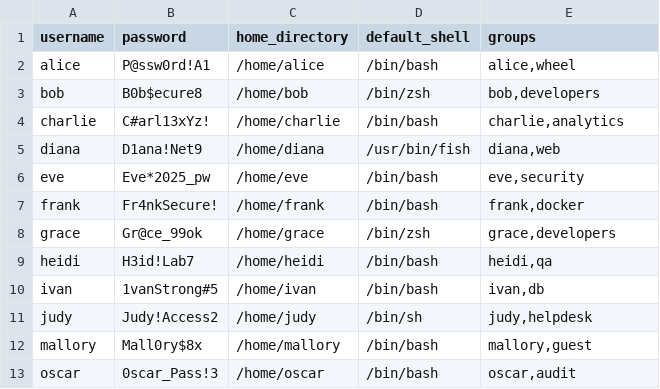
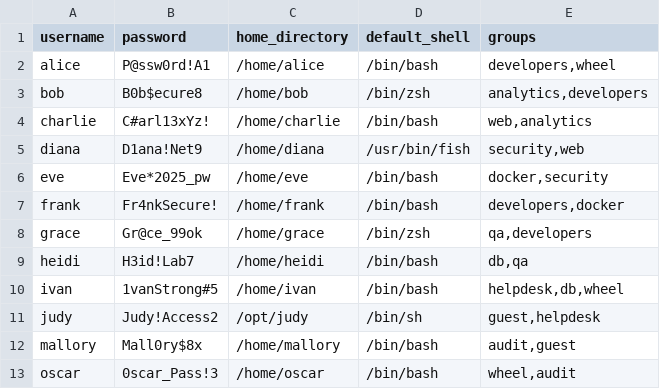
Before and after one commit to KentuckyFriedRice/Linux-portfolio, a CSV file: 06 - Manage Users and Groups/users.csv, drawn as a sheet.

```diff
--- a/06 - Manage Users and Groups/users.csv
+++ b/06 - Manage Users and Groups/users.csv
@@ -1,13 +1,13 @@
 username,password,home_directory,default_shell,groups
-alice,P@ssw0rd!A1,/home/alice,/bin/bash,"alice,wheel"
-bob,B0b$ecure8,/home/bob,/bin/zsh,"bob,developers"
-charlie,C#arl13xYz!,/home/charlie,/bin/bash,"charlie,analytics"
-diana,D1ana!Net9,/home/diana,/usr/bin/fish,"diana,web"
-eve,Eve*2025_pw,/home/eve,/bin/bash,"eve,security"
-frank,Fr4nkSecure!,/home/frank,/bin/bash,"frank,docker"
-grace,Gr@ce_99ok,/home/grace,/bin/zsh,"grace,developers"
-heidi,H3id!Lab7,/home/heidi,/bin/bash,"heidi,qa"
-ivan,1vanStrong#5,/home/ivan,/bin/bash,"ivan,db"
-judy,Judy!Access2,/home/judy,/bin/sh,"judy,helpdesk"
-mallory,Mall0ry$8x,/home/mallory,/bin/bash,"mallory,guest"
-oscar,0scar_Pass!3,/home/oscar,/bin/bash,"oscar,audit"
+alice,P@ssw0rd!A1,/home/alice,/bin/bash,"developers,wheel"
+bob,B0b$ecure8,/home/bob,/bin/zsh,"analytics,developers"
+charlie,C#arl13xYz!,/home/charlie,/bin/bash,"web,analytics"
+diana,D1ana!Net9,/home/diana,/usr/bin/fish,"security,web"
+eve,Eve*2025_pw,/home/eve,/bin/bash,"docker,security"
+frank,Fr4nkSecure!,/home/frank,/bin/bash,"developers,docker"
+grace,Gr@ce_99ok,/home/grace,/bin/zsh,"qa,developers"
+heidi,H3id!Lab7,/home/heidi,/bin/bash,"db,qa"
+ivan,1vanStrong#5,/home/ivan,/bin/bash,"helpdesk,db,wheel"
+judy,Judy!Access2,/opt/judy,/bin/sh,"guest,helpdesk"
+mallory,Mall0ry$8x,/home/mallory,/bin/bash,"audit,guest"
+oscar,0scar_Pass!3,/home/oscar,/bin/bash,"wheel,audit"
```
Also changed, not shown: 4 other files.
